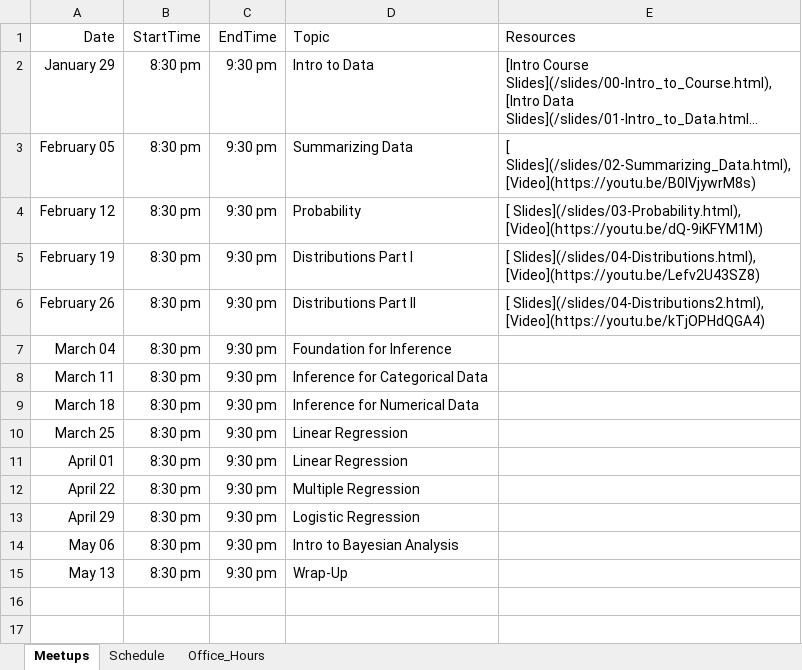
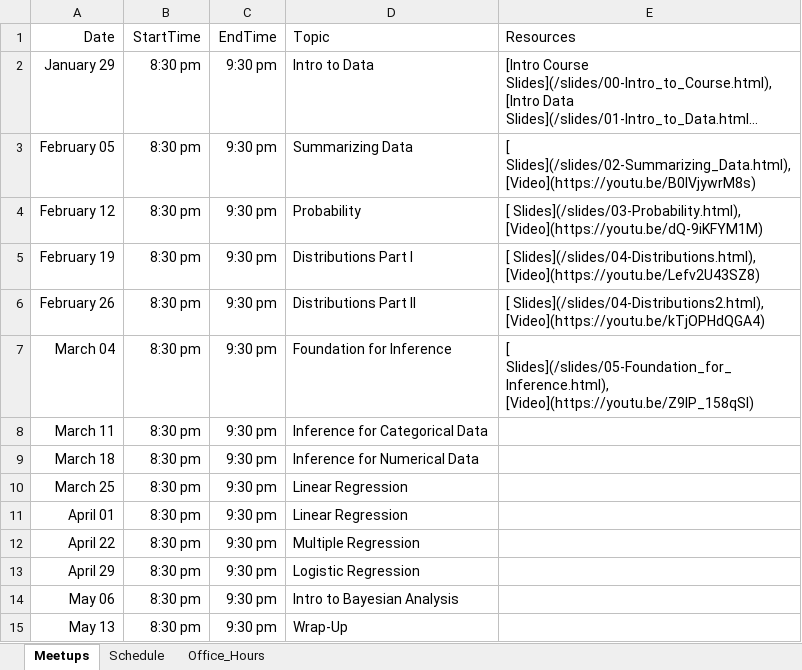
Before and after one commit to jbryer/DATA606Spring2020, an Excel workbook: Schedule.xlsx, sheet Meetups, drawn as a sheet; long unchanged cells end in …; values as stored, in another font and other column widths than the file's, no borders; the diff names each change by its address in the sheet, - before the commit and + after, or states it on an @@ line.

Commit message:
Added meetup.

```diff
--- a/Schedule.xlsx (sheet Meetups)
+++ b/Schedule.xlsx (sheet Meetups)
-E7 (Resources): (empty)
+E7 (Resources): [ Slides](/slides/05-Foundation_for_Inference.html), [Video](https://youtu.be/Z9lP_158qSI)
```
Also changed, not shown: 21 other files.
